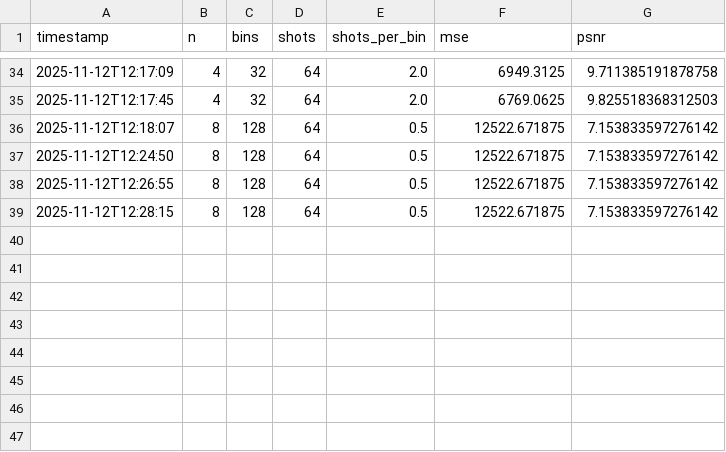
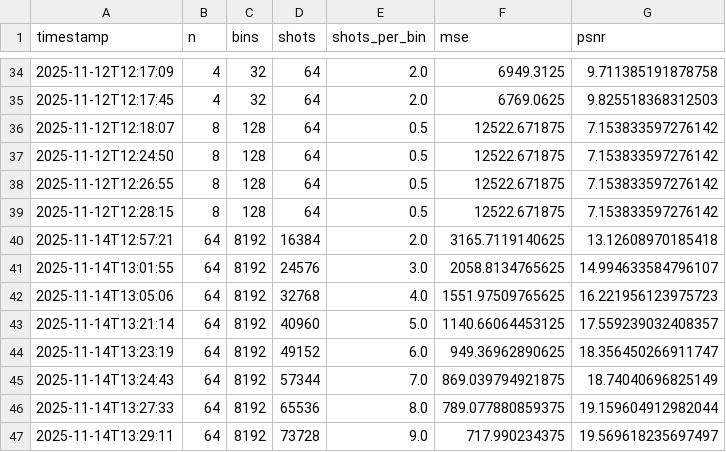
Before and after one commit to Keno-00/MHRQI, a CSV file: mhrqi_runs.csv, drawn as a sheet; only a part is shown, gaps mark what is left out; the diff names each change by its address in the sheet, - before the commit and + after, or states it on an @@ line.

```diff
--- a/mhrqi_runs.csv
+++ b/mhrqi_runs.csv
+row 40: 2025-11-14T12:57:21 | 64 | 8192 | 16384 | 2.0 | 3165.7119140625 | 13.12608970185418
+row 41: 2025-11-14T13:01:55 | 64 | 8192 | 24576 | 3.0 | 2058.8134765625 | 14.994633584796107
+row 42: 2025-11-14T13:05:06 | 64 | 8192 | 32768 | 4.0 | 1551.97509765625 | 16.221956123975723
+row 43: 2025-11-14T13:21:14 | 64 | 8192 | 40960 | 5.0 | 1140.66064453125 | 17.559239032408357
+row 44: 2025-11-14T13:23:19 | 64 | 8192 | 49152 | 6.0 | 949.36962890625 | 18.356450266911747
+row 45: 2025-11-14T13:24:43 | 64 | 8192 | 57344 | 7.0 | 869.039794921875 | 18.74040696825149
+row 46: 2025-11-14T13:27:33 | 64 | 8192 | 65536 | 8.0 | 789.077880859375 | 19.159604912982044
+row 47: 2025-11-14T13:29:11 | 64 | 8192 | 73728 | 9.0 | 717.990234375 | 19.569618235697497
```
Also changed, not shown: 9 other files.
